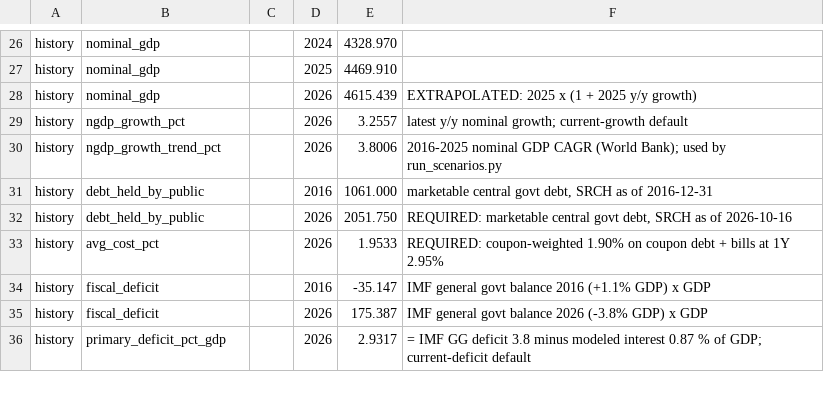
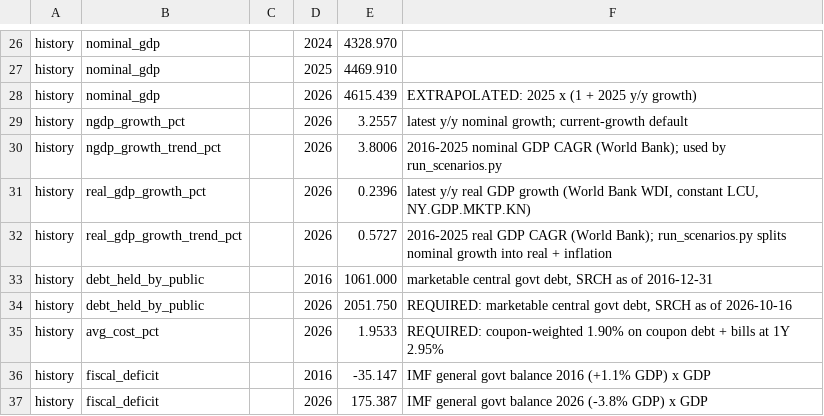
Before and after one commit to miksb99/Sovereign-Interest-Expense-Scenarios, a CSV file: data/inputs/2026/DE_debt_inputs.csv, drawn as a sheet; only a part is shown, gaps mark what is left out; the shorter side is filled out with more unchanged rows; the diff names each change by its address in the sheet, - before the commit and + after, or states it on an @@ line.

```diff
--- a/data/inputs/2026/DE_debt_inputs.csv
+++ b/data/inputs/2026/DE_debt_inputs.csv
+row 31: history | real_gdp_growth_pct |  | 2026 | 0.2396 | latest y/y real GDP growth (World Bank WDI, constant LCU, NY.GDP.MKTP.KN)
+row 32: history | real_gdp_growth_trend_pct |  | 2026 | 0.5727 | 2016-2025 real GDP CAGR (World Bank); run_scenarios.py splits nominal growth into real + inflation
```
Also changed, not shown: data/inputs/2026/AU_debt_inputs.csv, data/inputs/2026/CA_debt_inputs.csv, 14 other files.
